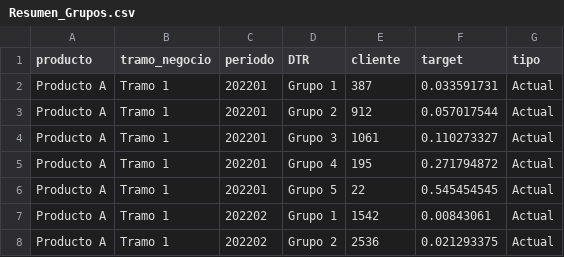
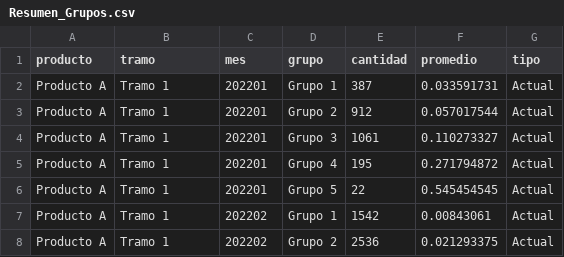
Before and after one commit to aldochavez/datasets, a CSV file: Resumen_Grupos.csv, drawn as a sheet; only a part is shown.

Commit message:
Update Resumen_Grupos.csv

```diff
--- a/Resumen_Grupos.csv
+++ b/Resumen_Grupos.csv
@@ -1,2 +1,2 @@
-producto;tramo_negocio;periodo;DTR;cliente;target;tipo
+producto;tramo;mes;grupo;cantidad;promedio;tipo
 Producto A;Tramo 1;202201;Grupo 1;387;0.033591731;Actual
```
